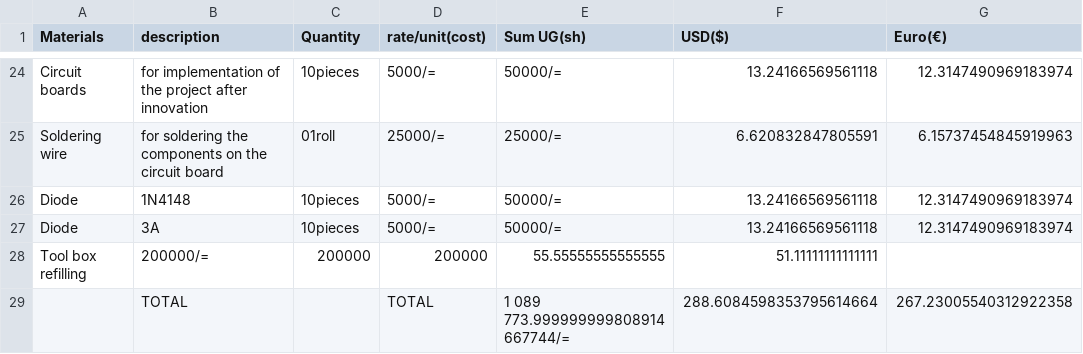
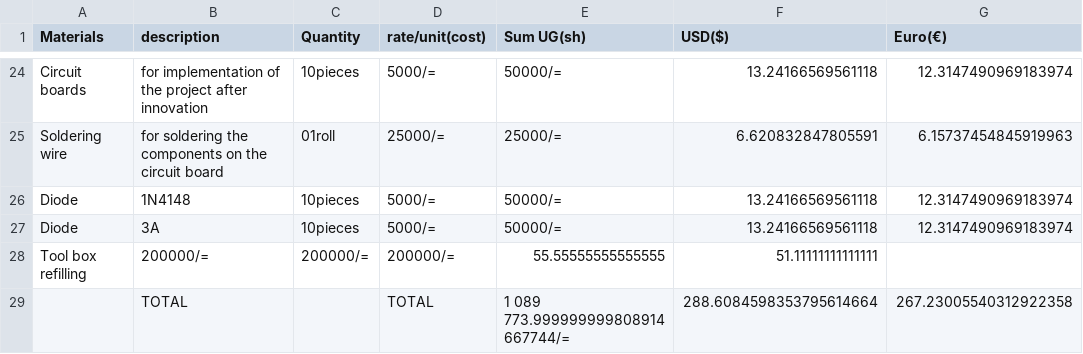
Before and after one commit to chardso/Building-a-DIY-audio-ultra-bass-amplifier, a CSV file: Material-details.csv, drawn as a sheet; only a part is shown, gaps mark what is left out.

Commit message:
Update Material-details.csv

```diff
--- a/Material-details.csv
+++ b/Material-details.csv
@@ -27,3 +27,3 @@ Diode, 1N4148,10pieces,5000/=,50000/=,13.24166569561118,12.3147490969183974
 Diode, 3A    ,10pieces,5000/=,50000/=,13.24166569561118,12.3147490969183974
-Tool box refilling,200000/=,200000,200000,55.55555555555555,51.11111111111111
+Tool box refilling,200000/=,200000/=,200000/=,55.55555555555555,51.11111111111111,
              ,TOTAL,       , TOTAL, 1 089 773.999999999808914667744/=,288.6084598353795614664,267.23005540312922358
```
